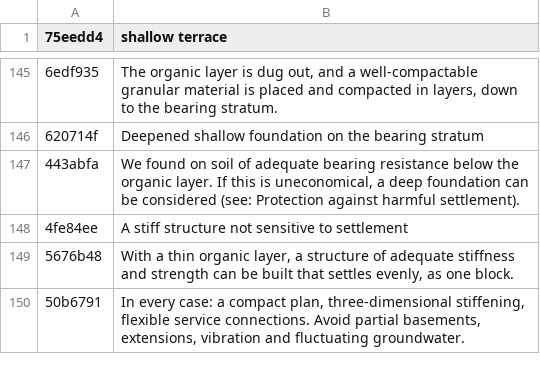
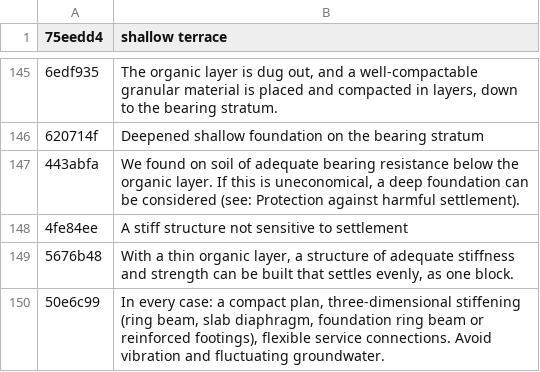
Before and after one commit to MBalika/kedvezotlen-altalaj, a TSV file: _src/i18n/en_k07.tsv, drawn as a sheet; only a part is shown, gaps mark what is left out; removed rows and columns are numbered as before the commit, all else as after; the diff names each change by its address in the sheet, - before the commit and + after, or states it on an @@ line.

```diff
--- a/_src/i18n/en_k07.tsv
+++ b/_src/i18n/en_k07.tsv
-row 150: 50b6791 | In every case: a compact plan, three-dimensional stiffening, flexible service connections. Avoid partial basements, extensions, vibration and fluctuating groundwater.
+row 150: 50e6c99 | In every case: a compact plan, three-dimensional stiffening (ring beam, slab diaphragm, foundation ring beam or reinforced footings), flexible service connections. Avoid vibration and fluctuating groundwater.
```
Also changed, not shown: _src/i18n/en_k02.tsv, _src/i18n/en_k04.tsv, 18 other files.
